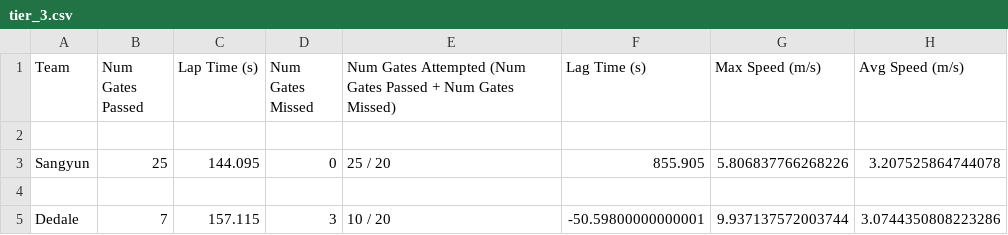
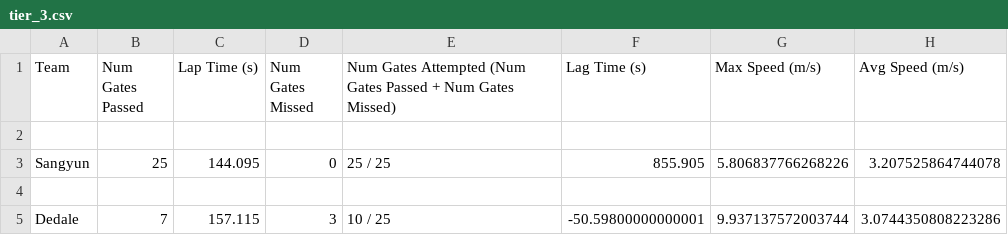
Before and after one commit to microsoft/AirSim-NeurIPS2019-Drone-Racing, a CSV file: _static/data/tier_3.csv, drawn as a sheet.

Commit message:
update leaderboard

```diff
--- a/_static/data/tier_3.csv
+++ b/_static/data/tier_3.csv
@@ -2,4 +2,4 @@ Team, Num Gates Passed, Lap Time (s), Num Gates Missed, Num Gates Attempted (Num
 
-Sangyun,25,144.095,0,25 / 20,855.905,5.806837766268226,3.207525864744078
+Sangyun,25,144.095,0,25 / 25,855.905,5.806837766268226,3.207525864744078
 
-Dedale,7,157.115,3,10 / 20,-50.59800000000001,9.937137572003744,3.0744350808223286
+Dedale,7,157.115,3,10 / 25,-50.59800000000001,9.937137572003744,3.0744350808223286
```
